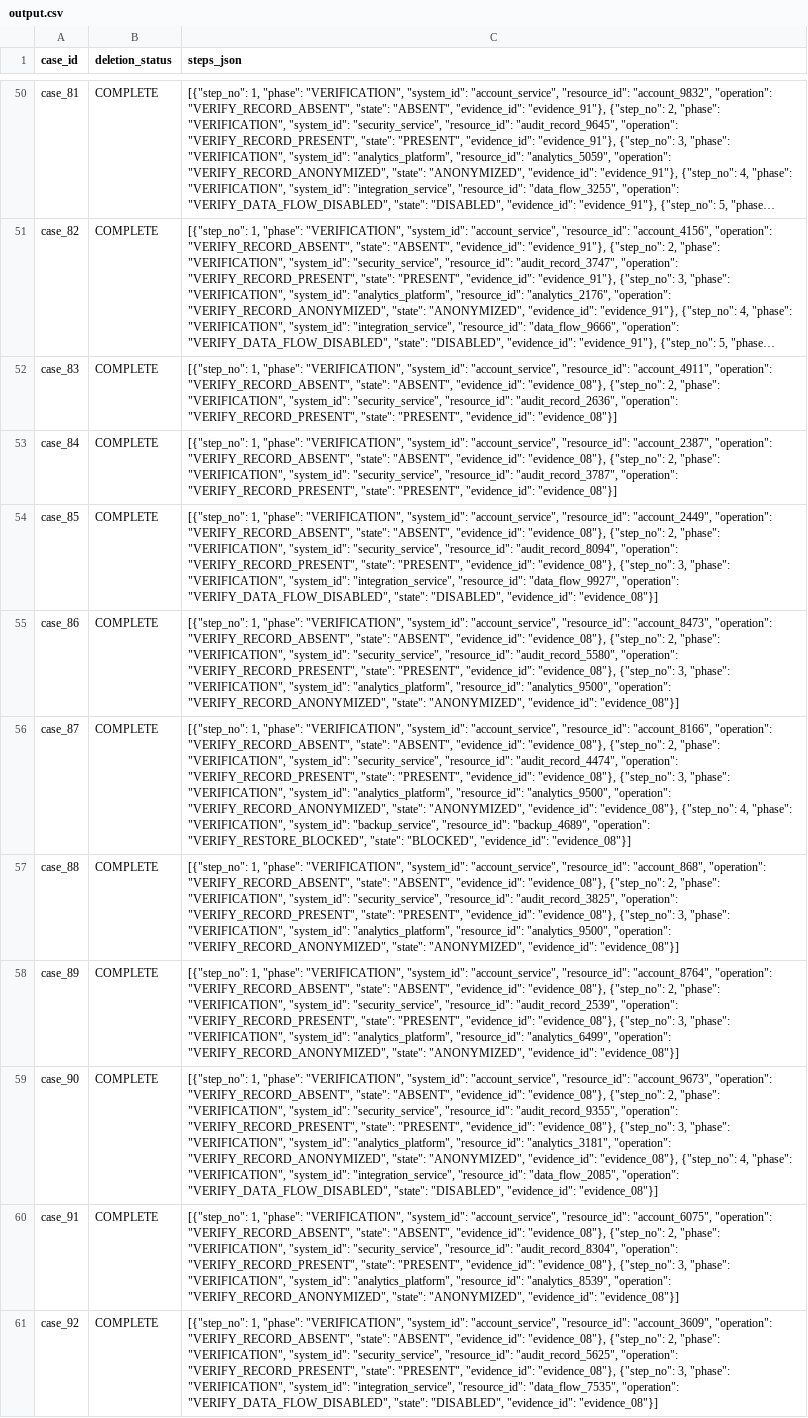
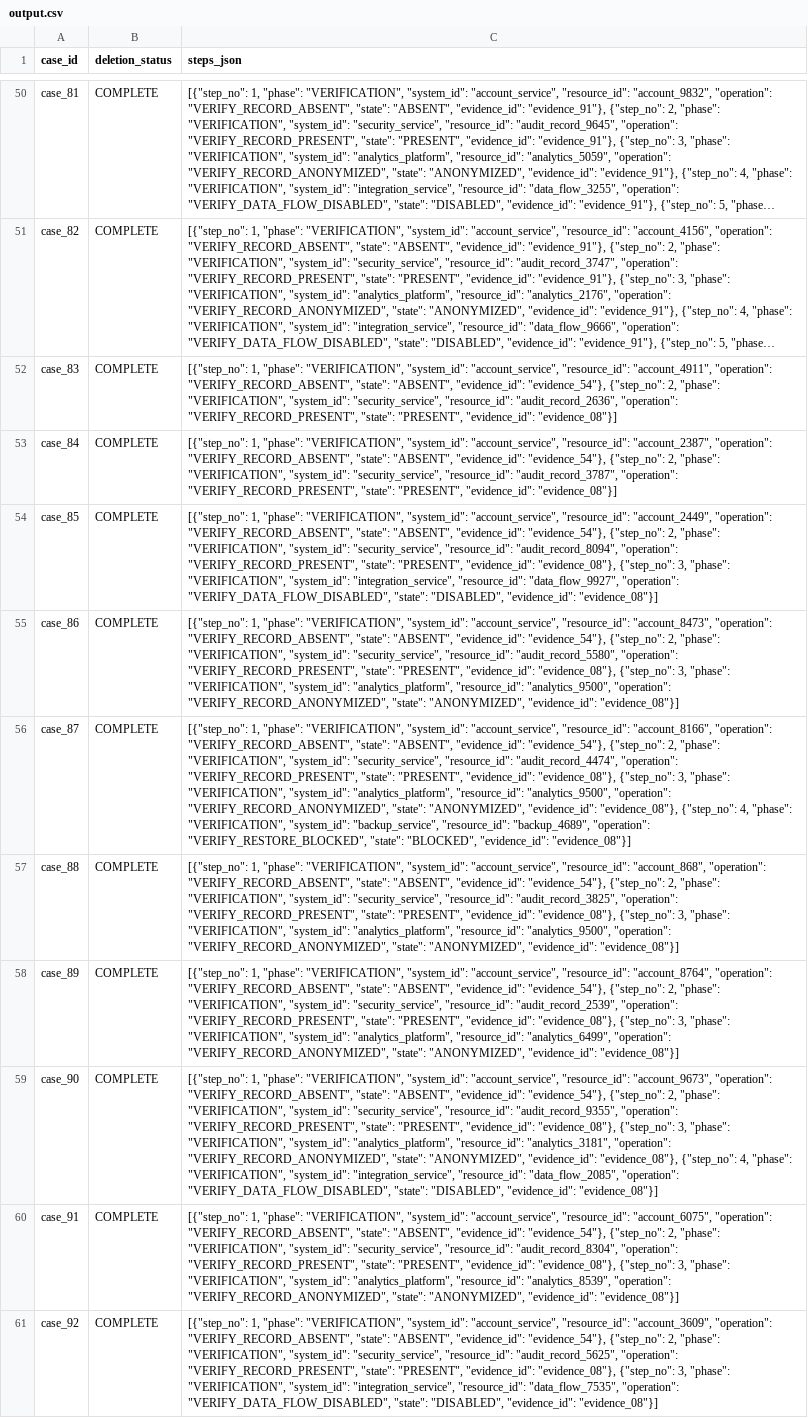
Before and after one commit to piyushmakhija28/hackerrank-orchestrate-october26, a CSV file: output.csv, drawn as a sheet; only a part is shown, gaps mark what is left out; long unchanged cells end in …; the diff covers the shown part only; the diff names each change by its address in the sheet, - before the commit and + after, or states it on an @@ line.

```diff
--- a/output.csv
+++ b/output.csv
-C52 (steps_json): …"ABSENT", "evidence_id": "evidence_08"}, {"step_no": 2,…
+C52 (steps_json): …"ABSENT", "evidence_id": "evidence_54"}, {"step_no": 2,…
-C53 (steps_json): …"ABSENT", "evidence_id": "evidence_08"}, {"step_no": 2,…
+C53 (steps_json): …"ABSENT", "evidence_id": "evidence_54"}, {"step_no": 2,…
-C54 (steps_json): …"ABSENT", "evidence_id": "evidence_08"}, {"step_no": 2,…
+C54 (steps_json): …"ABSENT", "evidence_id": "evidence_54"}, {"step_no": 2,…
-C55 (steps_json): …"ABSENT", "evidence_id": "evidence_08"}, {"step_no": 2,…
+C55 (steps_json): …"ABSENT", "evidence_id": "evidence_54"}, {"step_no": 2,…
-C56 (steps_json): …"ABSENT", "evidence_id": "evidence_08"}, {"step_no": 2,…
+C56 (steps_json): …"ABSENT", "evidence_id": "evidence_54"}, {"step_no": 2,…
-C57 (steps_json): …"ABSENT", "evidence_id": "evidence_08"}, {"step_no": 2,…
+C57 (steps_json): …"ABSENT", "evidence_id": "evidence_54"}, {"step_no": 2,…
-C58 (steps_json): …"ABSENT", "evidence_id": "evidence_08"}, {"step_no": 2,…
+C58 (steps_json): …"ABSENT", "evidence_id": "evidence_54"}, {"step_no": 2,…
-C59 (steps_json): …"ABSENT", "evidence_id": "evidence_08"}, {"step_no": 2,…
+C59 (steps_json): …"ABSENT", "evidence_id": "evidence_54"}, {"step_no": 2,…
-C60 (steps_json): …"ABSENT", "evidence_id": "evidence_08"}, {"step_no": 2,…
+C60 (steps_json): …"ABSENT", "evidence_id": "evidence_54"}, {"step_no": 2,…
-C61 (steps_json): …"ABSENT", "evidence_id": "evidence_08"}, {"step_no": 2,…
+C61 (steps_json): …"ABSENT", "evidence_id": "evidence_54"}, {"step_no": 2,…
```
Also changed, not shown: 167 edited cells elsewhere in this file, 4 other files.
